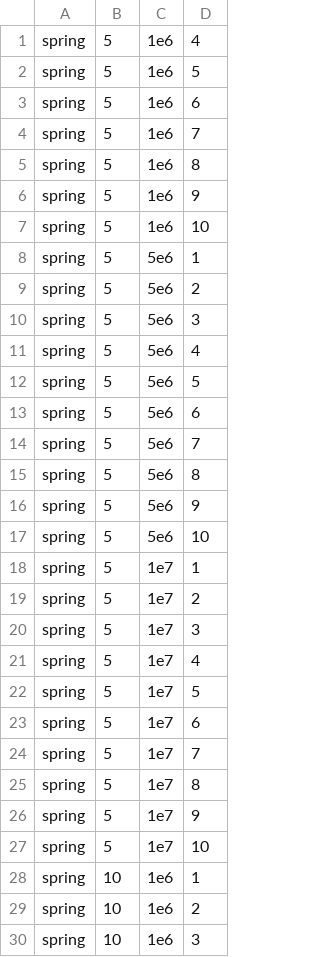
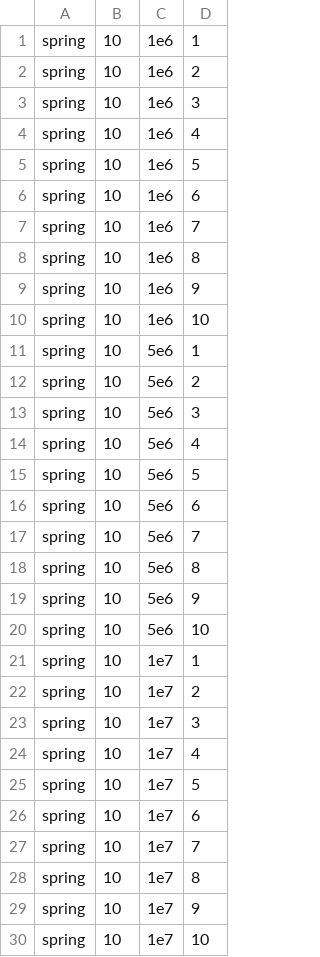
Before and after one commit to CatherineMAbraham/Policies2, a CSV file: TD3_Alg/tests.csv, drawn as a sheet; only a part is shown; the shorter side is filled out with more unchanged rows; the diff covers the shown part only; the diff names each change by its address in the sheet, - before the commit and + after, or states it on an @@ line.

Commit message:
need to run more springs and higher ym for more time

```diff
--- a/TD3_Alg/tests.csv
+++ b/TD3_Alg/tests.csv
-row 1: spring | 5 | 1e6 | 4
-row 2: spring | 5 | 1e6 | 5
-row 3: spring | 5 | 1e6 | 6
-row 4: spring | 5 | 1e6 | 7
-row 5: spring | 5 | 1e6 | 8
-row 6: spring | 5 | 1e6 | 9
-row 7: spring | 5 | 1e6 | 10
-row 8: spring | 5 | 5e6 | 1
-row 9: spring | 5 | 5e6 | 2
-row 10: spring | 5 | 5e6 | 3
-row 11: spring | 5 | 5e6 | 4
-row 12: spring | 5 | 5e6 | 5
-row 13: spring | 5 | 5e6 | 6
-row 14: spring | 5 | 5e6 | 7
-row 15: spring | 5 | 5e6 | 8
-row 16: spring | 5 | 5e6 | 9
-row 17: spring | 5 | 5e6 | 10
-row 18: spring | 5 | 1e7 | 1
-row 19: spring | 5 | 1e7 | 2
-row 20: spring | 5 | 1e7 | 3
-row 21: spring | 5 | 1e7 | 4
-row 22: spring | 5 | 1e7 | 5
-row 23: spring | 5 | 1e7 | 6
-row 24: spring | 5 | 1e7 | 7
-row 25: spring | 5 | 1e7 | 8
-row 26: spring | 5 | 1e7 | 9
-row 27: spring | 5 | 1e7 | 10
```
Also changed, not shown: 10 removed rows elsewhere in this file, 2 other files.
